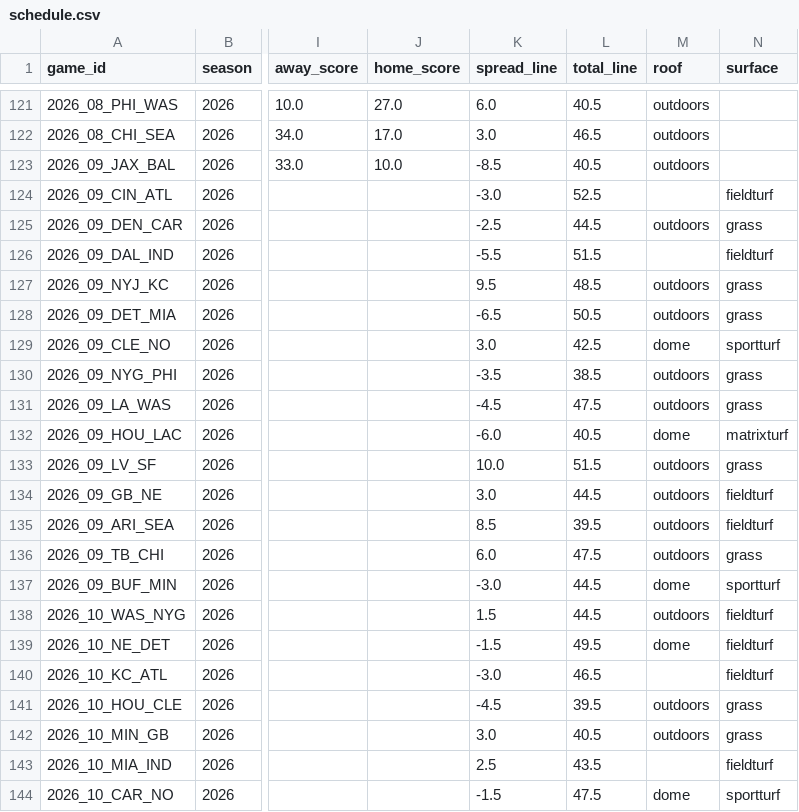
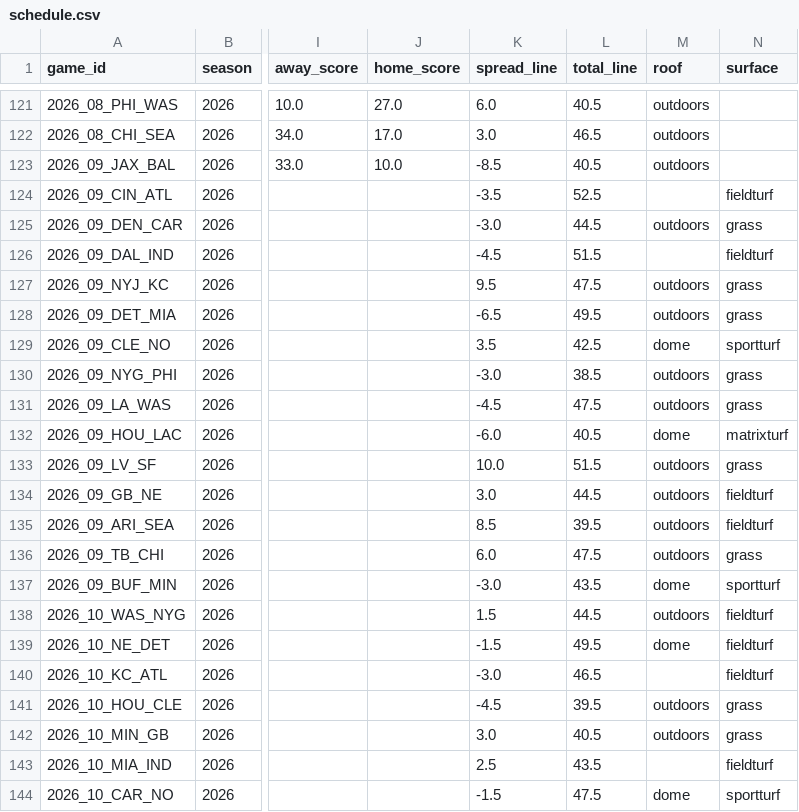
Before and after one commit to p5bf67tn9k-web/nfl-data-pipeline, a CSV file: exports/schedule.csv, drawn as a sheet; only a part is shown, gaps mark what is left out; the diff names each change by its address in the sheet, - before the commit and + after, or states it on an @@ line.

```diff
--- a/exports/schedule.csv
+++ b/exports/schedule.csv
-K124 (spread_line): -3.0
+K124 (spread_line): -3.5
-K125 (spread_line): -2.5
+K125 (spread_line): -3.0
-K126 (spread_line): -5.5
+K126 (spread_line): -4.5
-L127 (total_line): 48.5
+L127 (total_line): 47.5
-L128 (total_line): 50.5
+L128 (total_line): 49.5
-K129 (spread_line): 3.0
+K129 (spread_line): 3.5
-K130 (spread_line): -3.5
+K130 (spread_line): -3.0
-L137 (total_line): 44.5
+L137 (total_line): 43.5
```
Also changed, not shown: exports/game_odds.csv, exports/injuries.csv.
